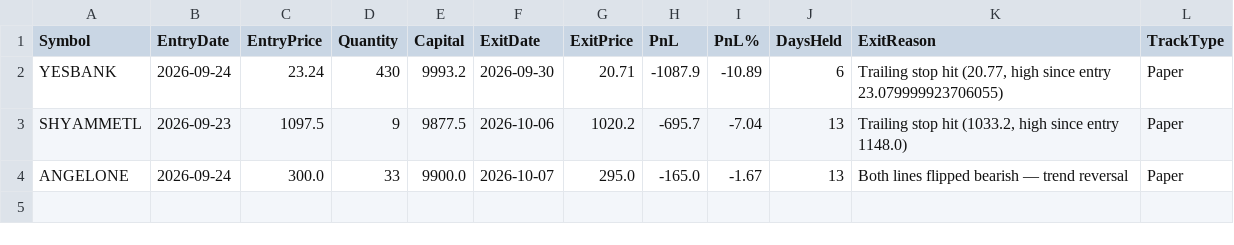
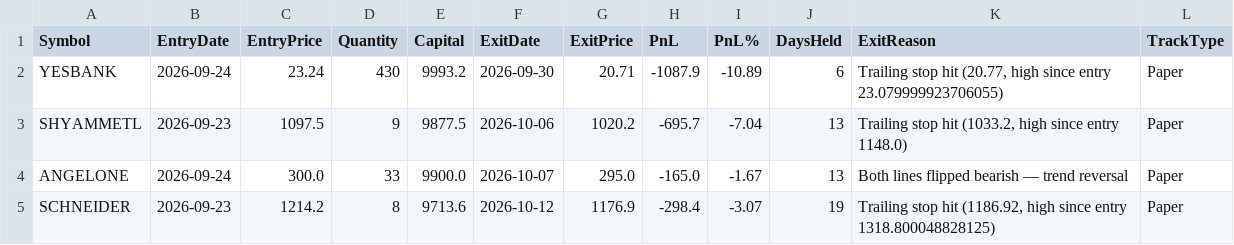
Before and after one commit to finnyrajmann/nse-dual_trend, a CSV file: data/trade_log_miss_dt.csv, drawn as a sheet; the diff names each change by its address in the sheet, - before the commit and + after, or states it on an @@ line.

Commit message:
Auto-update — 2026-10-12

```diff
--- a/data/trade_log_miss_dt.csv
+++ b/data/trade_log_miss_dt.csv
+row 5: SCHNEIDER | 2026-09-23 | 1214.2 | 8 | 9713.6 | 2026-10-12 | 1176.9 | -298.4 | -3.07 | 19 | Trailing stop hit (1186.92, high since entry 1318.800048828125) | Paper
```
